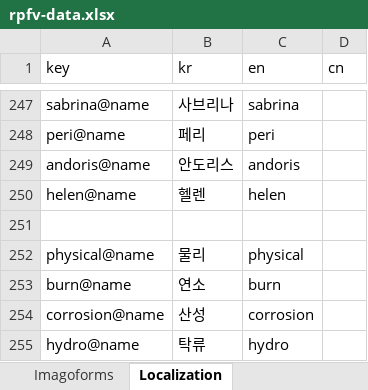
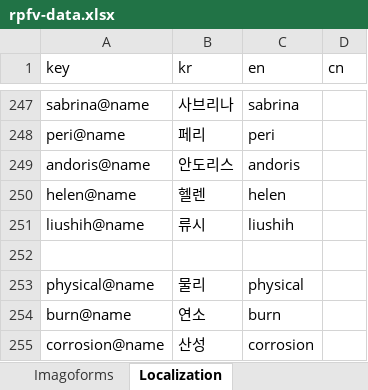
Before and after one commit to lambdalamshare/lambdalamshare.github.io, an Excel workbook: docs/assets/rpfv-data.xlsx, sheet Localization, drawn as a sheet; only a part is shown, gaps mark what is left out; the shorter side is filled out with more unchanged rows; values as stored, in another font and other column widths than the file's, no borders; charts and pictures and table styles not drawn; the diff names each change by its address in the sheet, - before the commit and + after, or states it on an @@ line.

```diff
--- a/docs/assets/rpfv-data.xlsx (sheet Localization)
+++ b/docs/assets/rpfv-data.xlsx (sheet Localization)
+row 251: liushih@name | 류시 | liushih
```
Also changed, not shown: sheet Dolls, sheet DollTags, sheet Imagoforms, 1 other file.
